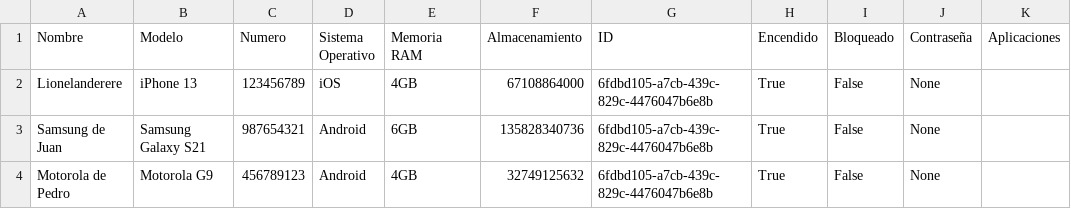
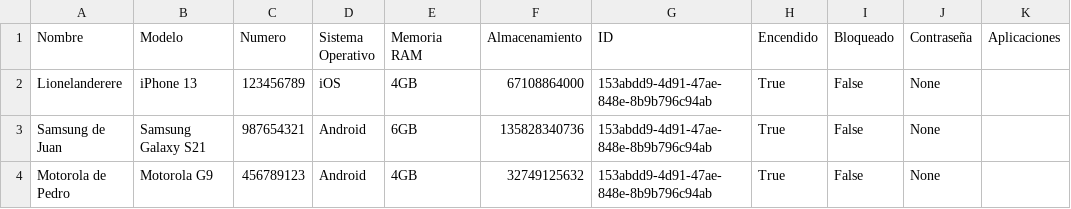
Before and after one commit to franmutzitba/TP_Estructuras_2Q2024, a CSV file: celulares.csv, drawn as a sheet.

```diff
--- a/celulares.csv
+++ b/celulares.csv
@@ -1,4 +1,4 @@
 Nombre,Modelo,Numero,Sistema Operativo,Memoria RAM,Almacenamiento,ID,Encendido,Bloqueado,Contraseña,Aplicaciones
-Lionelanderere,iPhone 13,123456789,iOS,4GB,67108864000,6fdbd105-a7cb-439c-829c-4476047b6e8b,True,False,None
-Samsung de Juan,Samsung Galaxy S21,987654321,Android,6GB,135828340736,6fdbd105-a7cb-439c-829c-4476047b6e8b,True,False,None
-Motorola de Pedro,Motorola G9,456789123,Android,4GB,32749125632,6fdbd105-a7cb-439c-829c-4476047b6e8b,True,False,None
+Lionelanderere,iPhone 13,123456789,iOS,4GB,67108864000,153abdd9-4d91-47ae-848e-8b9b796c94ab,True,False,None
+Samsung de Juan,Samsung Galaxy S21,987654321,Android,6GB,135828340736,153abdd9-4d91-47ae-848e-8b9b796c94ab,True,False,None
+Motorola de Pedro,Motorola G9,456789123,Android,4GB,32749125632,153abdd9-4d91-47ae-848e-8b9b796c94ab,True,False,None
```
Also changed, not shown: 2 other files.
